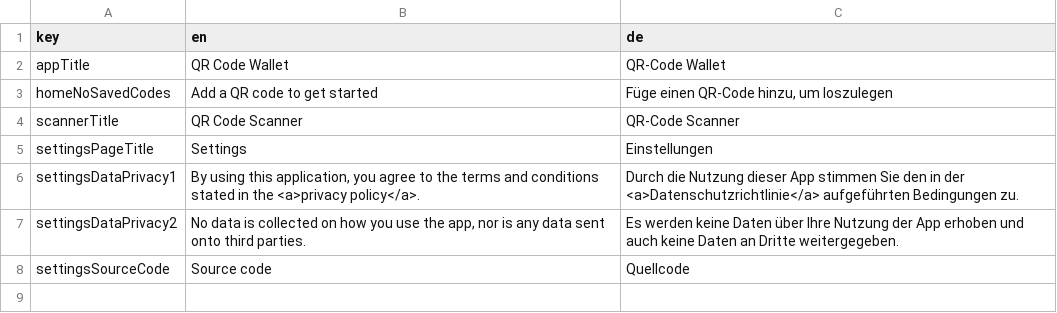
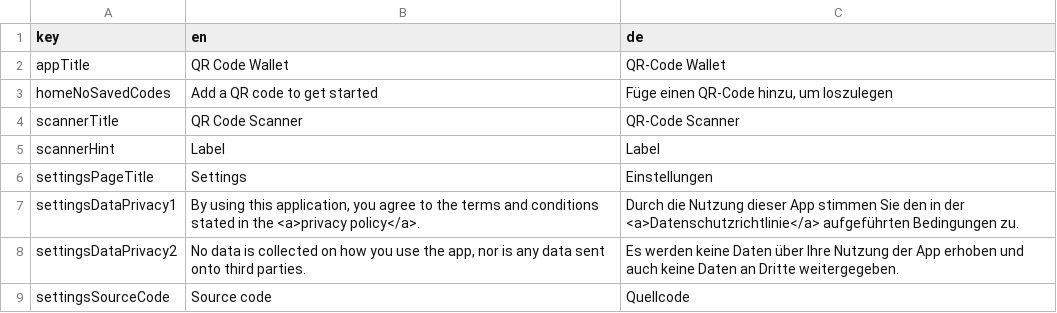
Before and after one commit to defuncart/qr_code_wallet, a CSV file: assets_dev/loca/loca.csv, drawn as a sheet.

Commit message:
Add hint label

```diff
--- a/assets_dev/loca/loca.csv
+++ b/assets_dev/loca/loca.csv
@@ -4,2 +4,3 @@ homeNoSavedCodes;Add a QR code to get started;Füge einen QR-Code hinzu, um losz
 scannerTitle;QR Code Scanner;QR-Code Scanner
+scannerHint;Label;Label
 settingsPageTitle;Settings;Einstellungen
```
Also changed, not shown: 1 other file.
